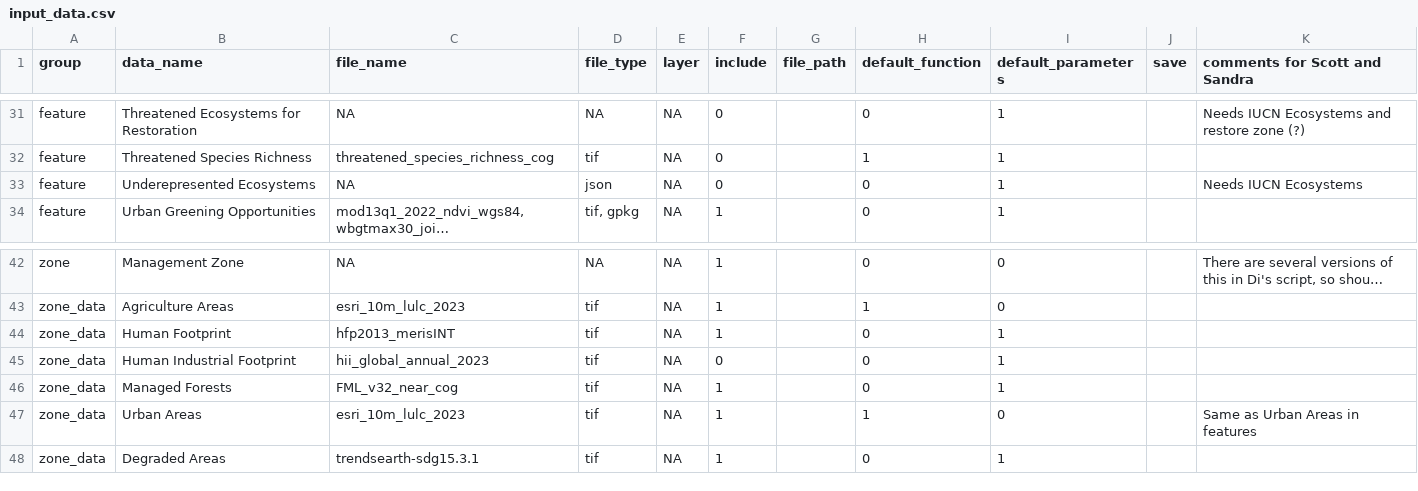
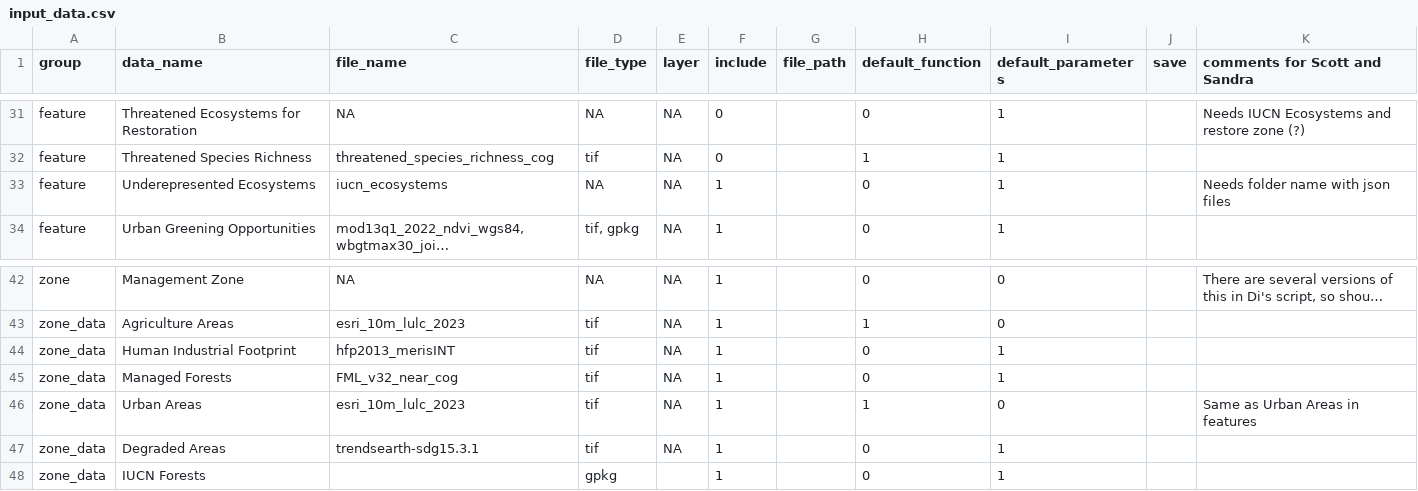
Before and after one commit to ELSA-UNDP/elsar, a CSV file: input_data.csv, drawn as a sheet; only a part is shown, gaps mark what is left out; long unchanged cells end in …; removed rows and columns are numbered as before the commit, all else as after; the diff names each change by its address in the sheet, - before the commit and + after, or states it on an @@ line.

Commit message:
add zones and stuff

```diff
--- a/input_data.csv
+++ b/input_data.csv
-C33 (file_name): NA
+C33 (file_name): iucn_ecosystems
-D33 (file_type): json
+D33 (file_type): NA
-F33 (include): 0
+F33 (include): 1
-K33 (comments for Scott and Sandra): Needs IUCN Ecosystems
+K33 (comments for Scott and Sandra): Needs folder name with json files
-row 44: zone_data | Human Footprint | hfp2013_merisINT | tif | NA | 1 |  | 0 | 1
-C44 (file_name): hii_global_annual_2023
+C44 (file_name): hfp2013_merisINT
-F44 (include): 0
+F44 (include): 1
+row 48: zone_data | IUCN Forests |  | gpkg |  | 1 |  | 0 | 1
```
Also changed, not shown: 8 other files.
